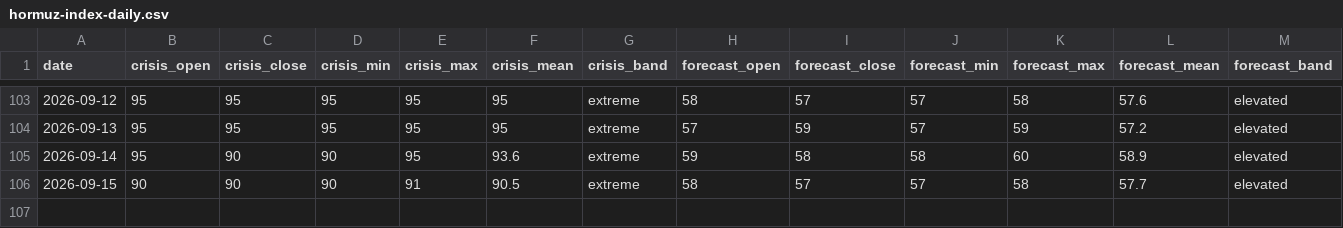
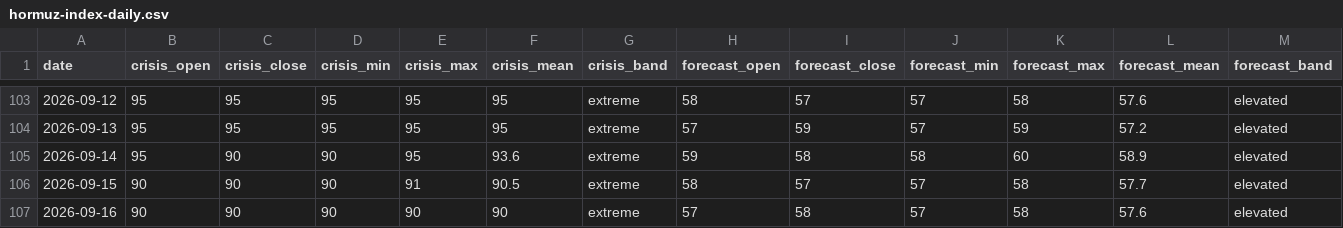
Before and after one commit to jasonhjohnson/strait-of-hormuz-data, a CSV file: data/hormuz-index-daily.csv, drawn as a sheet; only a part is shown, gaps mark what is left out; rows hold the shown columns only; the diff names each change by its address in the sheet, - before the commit and + after, or states it on an @@ line.

```diff
--- a/data/hormuz-index-daily.csv
+++ b/data/hormuz-index-daily.csv
+row 107: 2026-09-16 | 90 | 90 | 90 | 90 | 90 | extreme | 57 | 58 | 57 | 58 | 57.6 | elevated
```
Also changed, not shown: data/events.csv, data/hormuz-index.csv, 5 other files.
